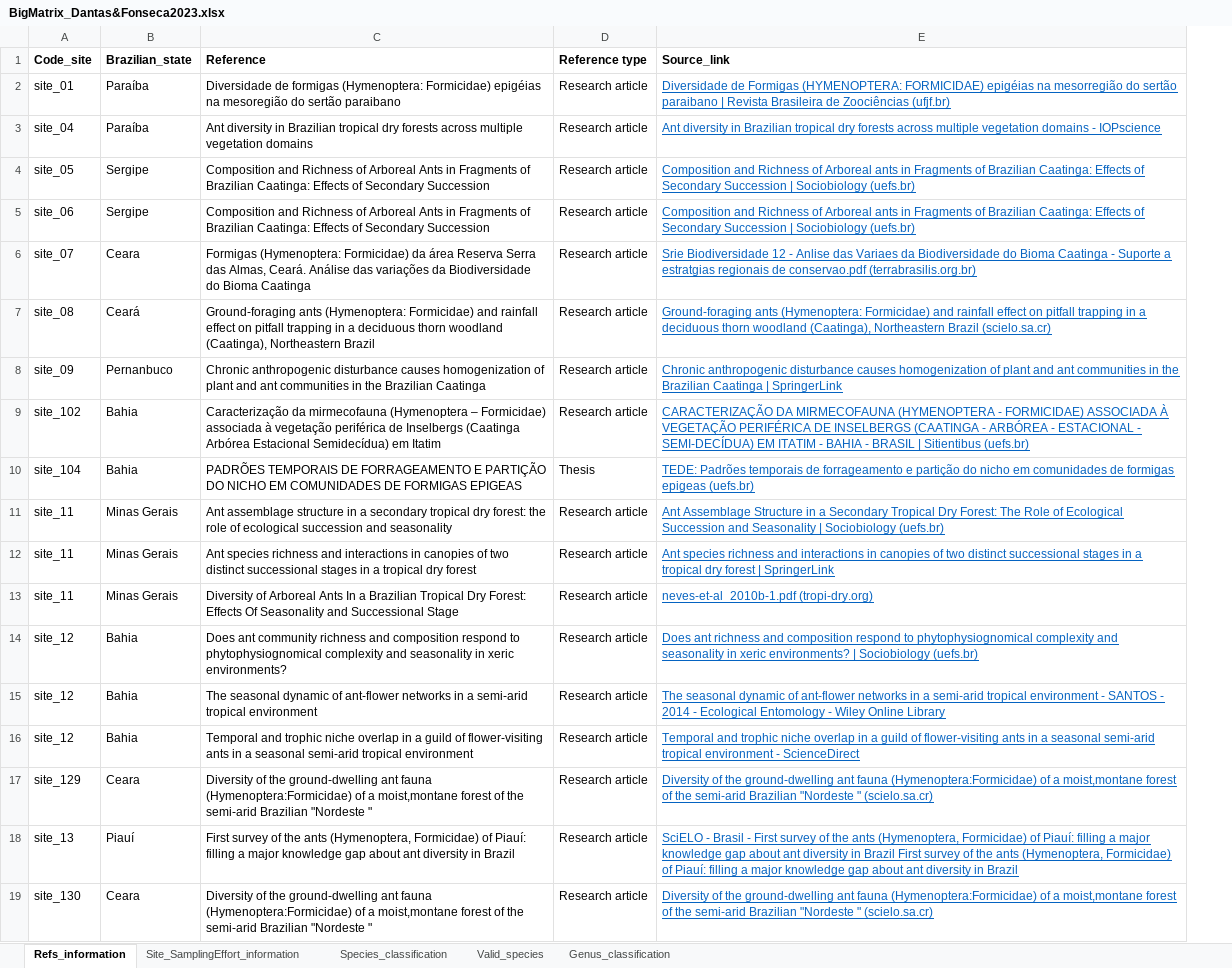
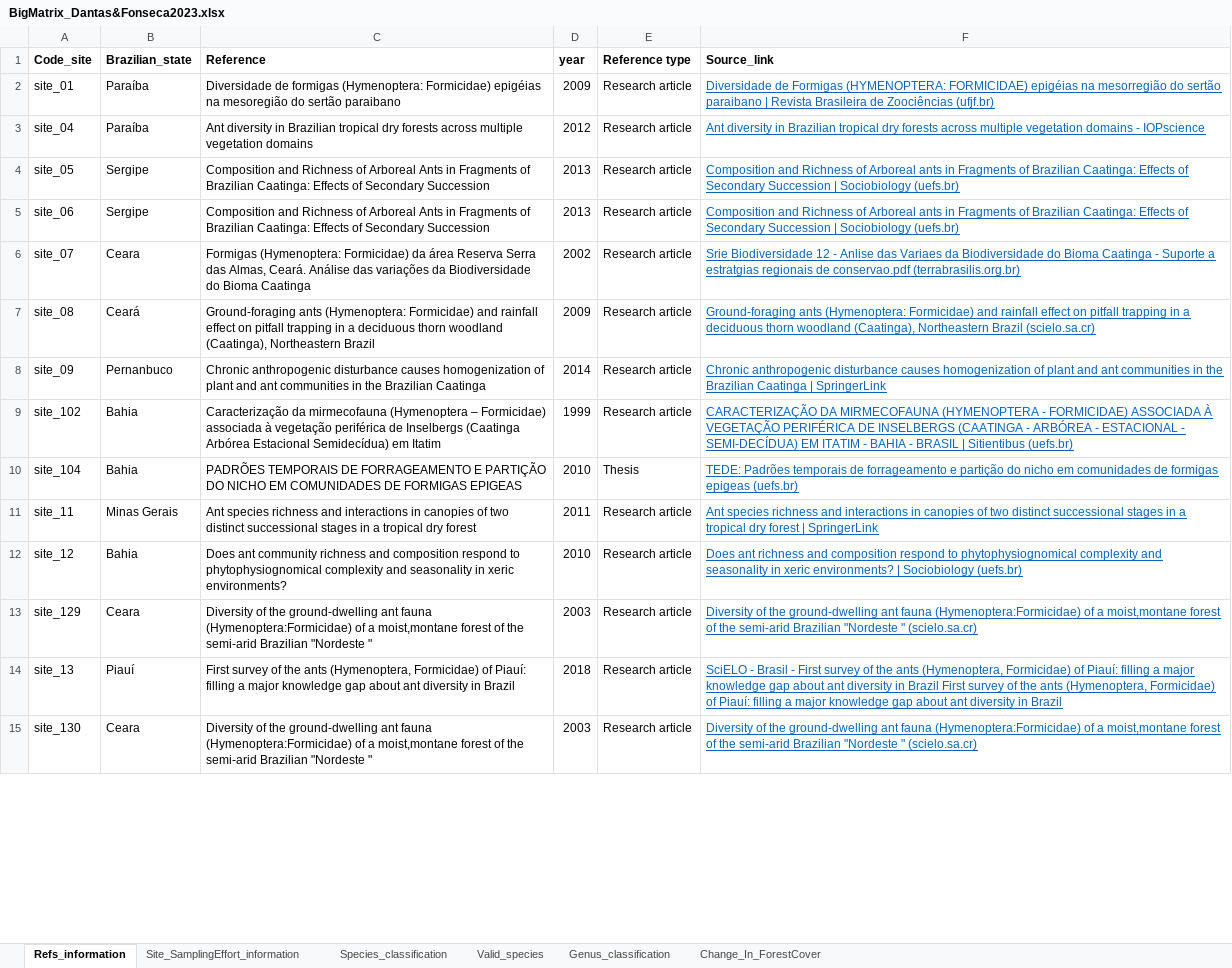
Before and after one commit to AndersonD7/Dantas-Fonseca2023, an Excel workbook: BigMatrix_Dantas&Fonseca2023.xlsx, sheet Refs_information, drawn as a sheet; only a part is shown; values as stored, in another font and other column widths than the file's, no borders; removed rows and columns are numbered as before the commit, all else as after; the diff names each change by its address in the sheet, - before the commit and + after, or states it on an @@ line.

```diff
--- a/BigMatrix_Dantas&Fonseca2023.xlsx (sheet Refs_information)
+++ b/BigMatrix_Dantas&Fonseca2023.xlsx (sheet Refs_information)
+sheet tab: Change_In_ForestCover
+column D (year), rows 2-15: 2009 | 2012 | 2013 | 2013 | 2002 | 2009 | 2014 | 1999 | 2010 | 2011 | 2010 | 2003 | 2018 | 2003
-row 11: site_11 | Minas Gerais | Ant assemblage structure in a secondary tropical dry forest: the role of ecological succession and seasonality | Research article | Ant Assemblage Structure in a Secondary Tropical Dry Forest: The Role of Ecological Succession and Seasonality | Sociobiology (uefs.br)
-row 13: site_11 | Minas Gerais | Diversity of Arboreal Ants In a Brazilian Tropical Dry Forest: Effects Of Seasonality and Successional Stage | Research article | neves-et-al_2010b-1.pdf (tropi-dry.org)
-row 15: site_12 | Bahia | The seasonal dynamic of ant-flower networks in a semi-arid tropical environment | Research article | The seasonal dynamic of ant‐flower networks in a semi‐arid tropical environment - SANTOS - 2014 - Ecological Entomology - Wiley Online Library
-row 16: site_12 | Bahia | Temporal and trophic niche overlap in a guild of flower-visiting ants in a seasonal semi-arid tropical environment | Research article | Temporal and trophic niche overlap in a guild of flower-visiting ants in a seasonal semi-arid tropical environment - ScienceDirect
```
